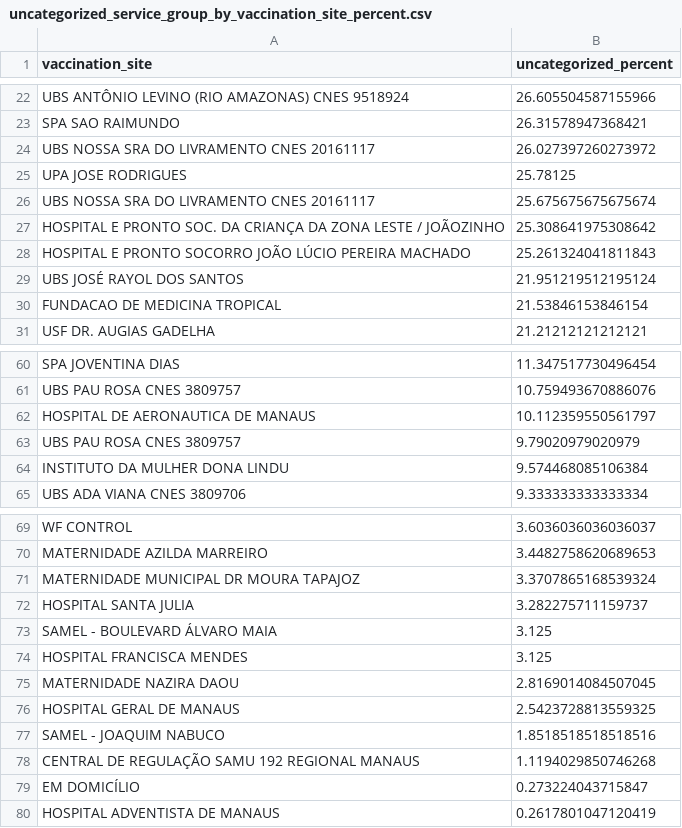
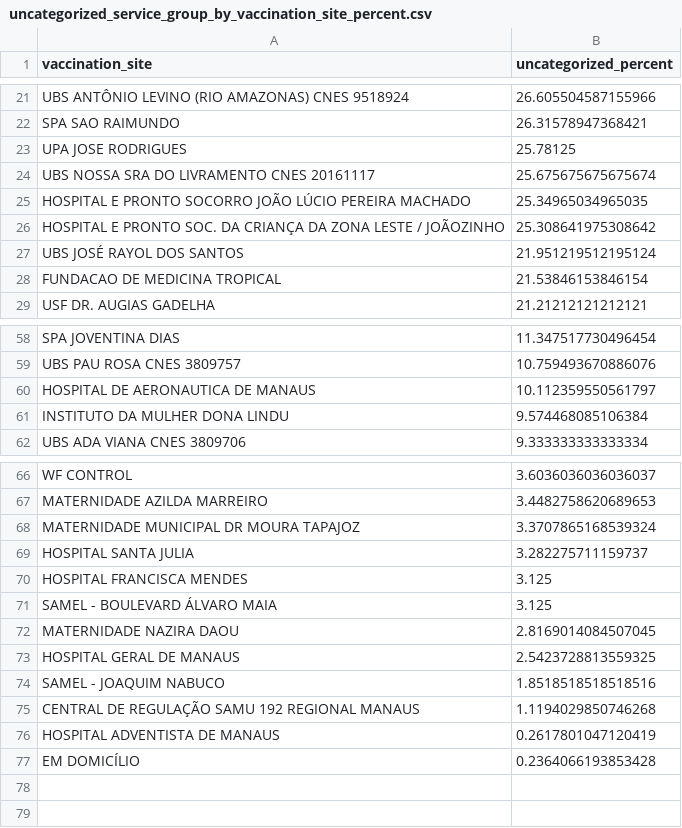
Before and after one commit to CodeForManaus/vacina-manaus-backend, a CSV file: analytics/uncategorized_service_group_by_vaccination_site_percent.csv, drawn as a sheet; only a part is shown, gaps mark what is left out; the diff covers the shown part only.

```diff
--- a/analytics/uncategorized_service_group_by_vaccination_site_percent.csv
+++ b/analytics/uncategorized_service_group_by_vaccination_site_percent.csv
@@ -23,7 +22,6 @@ UBS ANTÔNIO LEVINO (RIO AMAZONAS) CNES 9518924,26.605504587155966
 SPA SAO RAIMUNDO,26.31578947368421
-UBS NOSSA SRA DO LIVRAMENTO CNES 20161117,26.027397260273972
 UPA JOSE RODRIGUES,25.78125
 UBS NOSSA SRA DO LIVRAMENTO CNES 20161117,25.675675675675674
+HOSPITAL E PRONTO SOCORRO JOÃO LÚCIO PEREIRA MACHADO,25.34965034965035
 HOSPITAL E PRONTO SOC. DA CRIANÇA DA ZONA LESTE / JOÃOZINHO,25.308641975308642
-HOSPITAL E PRONTO SOCORRO JOÃO LÚCIO PEREIRA MACHADO,25.261324041811843
 UBS JOSÉ RAYOL DOS SANTOS,21.951219512195124
@@ -62,3 +60,2 @@ UBS PAU ROSA CNES 3809757,10.759493670886076
 HOSPITAL DE AERONAUTICA DE MANAUS,10.112359550561797
-UBS PAU ROSA CNES 3809757,9.79020979020979
 INSTITUTO DA MULHER DONA LINDU,9.574468085106384
@@ -72,4 +69,4 @@ MATERNIDADE MUNICIPAL DR MOURA TAPAJOZ,3.3707865168539324
 HOSPITAL SANTA JULIA,3.282275711159737
+HOSPITAL FRANCISCA MENDES,3.125
 SAMEL - BOULEVARD ÁLVARO MAIA,3.125
-HOSPITAL FRANCISCA MENDES,3.125
 MATERNIDADE NAZIRA DAOU,2.8169014084507045
@@ -78,3 +75,3 @@ SAMEL - JOAQUIM NABUCO,1.8518518518518516
 CENTRAL DE REGULAÇÃO SAMU 192 REGIONAL MANAUS,1.1194029850746268
-EM DOMICÍLIO,0.273224043715847
 HOSPITAL ADVENTISTA DE MANAUS,0.2617801047120419
+EM DOMICÍLIO,0.2364066193853428
```
Also changed, not shown: 4 added rows, 5 removed rows and 7 edited cells elsewhere in this file, analytics/uncategorized_service_group_by_vaccination_site_full_data.csv, analytics/vaccination_site_count.csv, 34 other files.
